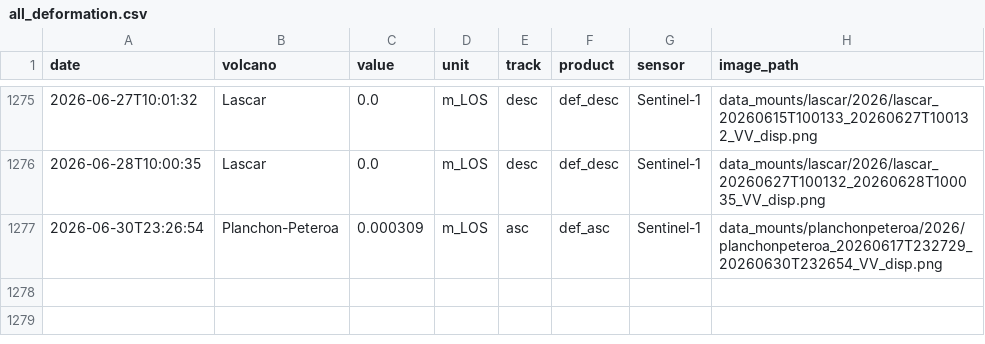
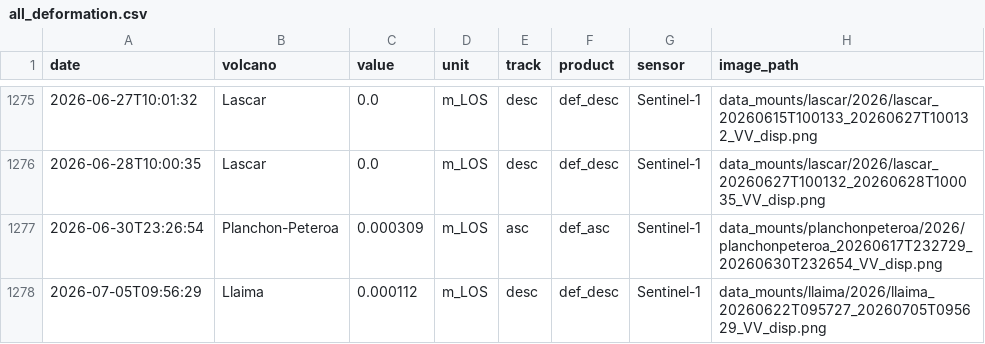
Before and after one commit to MendozaVolcanic/MOUNTS-Chile, a CSV file: csv/all_deformation.csv, drawn as a sheet; only a part is shown, gaps mark what is left out.

```diff
--- a/csv/all_deformation.csv
+++ b/csv/all_deformation.csv
@@ -1277 +1277,2 @@ date,volcano,value,unit,track,product,sensor,image_path
 2026-06-30T23:26:54,Planchon-Peteroa,0.000309,m_LOS,asc,def_asc,Sentinel-1,data_mounts/planchonpeteroa/2026/planchonpeteroa_20260617T232729_20260630T232654_VV_disp.png
+2026-07-05T09:56:29,Llaima,0.000112,m_LOS,desc,def_desc,Sentinel-1,data_mounts/llaima/2026/llaima_20260622T095727_20260705T095629_VV_disp.png
```
Also changed, not shown: catalog.csv, csv/all_coherence.csv, 22 other files.
